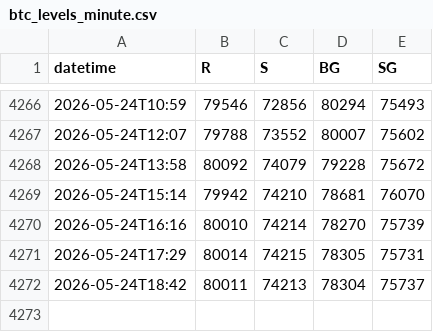
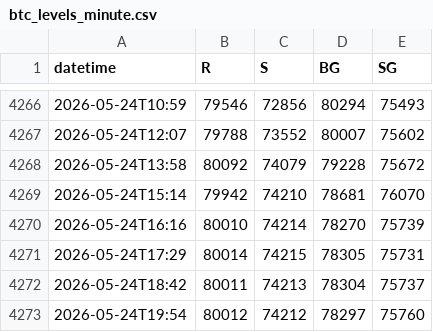
Before and after one commit to mabkkhome-lgtm/deribit-options-data, a CSV file: data/btc_levels_minute.csv, drawn as a sheet; only a part is shown, gaps mark what is left out; the diff names each change by its address in the sheet, - before the commit and + after, or states it on an @@ line.

```diff
--- a/data/btc_levels_minute.csv
+++ b/data/btc_levels_minute.csv
+row 4273: 2026-05-24T19:54 | 80012 | 74212 | 78297 | 75760
```
